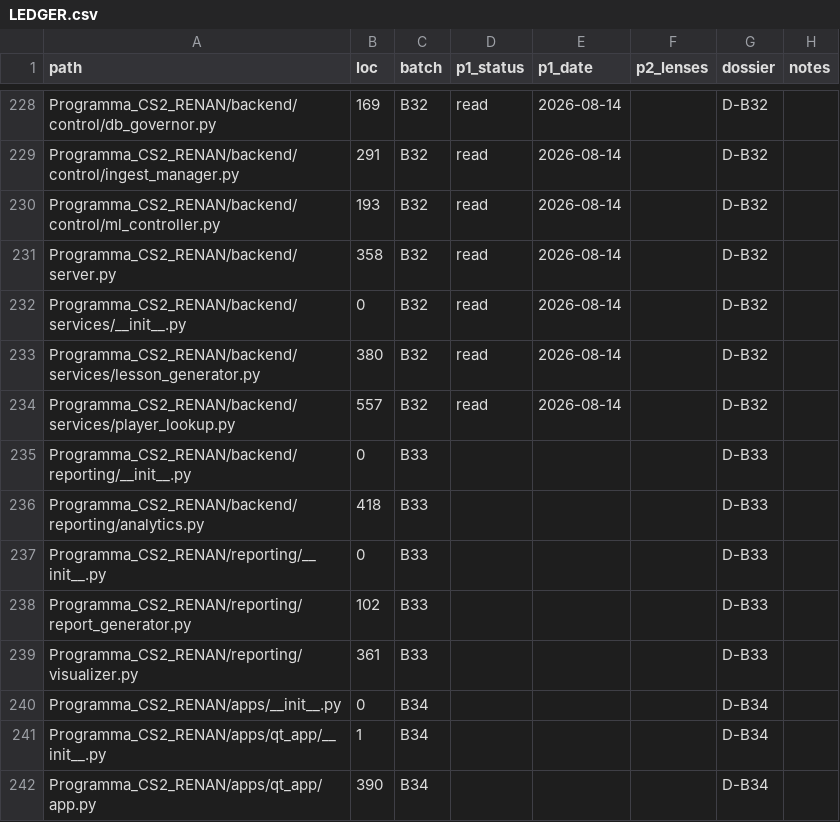
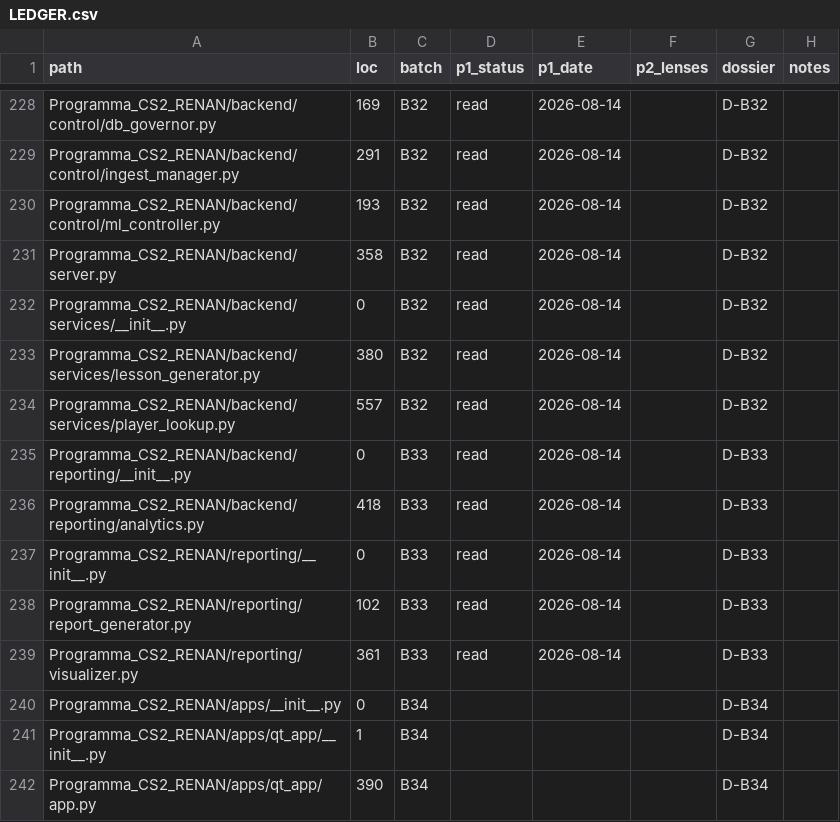
Before and after one commit to renanaugustomacena-ux/Counter-Strike-coach-AI, a CSV file: docs/audit/LEDGER.csv, drawn as a sheet; only a part is shown, gaps mark what is left out.

```diff
--- a/docs/audit/LEDGER.csv
+++ b/docs/audit/LEDGER.csv
@@ -234,7 +234,7 @@ Programma_CS2_RENAN/backend/services/lesson_generator.py,380,B32,read,2026-08-14
 Programma_CS2_RENAN/backend/services/player_lookup.py,557,B32,read,2026-08-14,,D-B32,
-Programma_CS2_RENAN/backend/reporting/__init__.py,0,B33,,,,D-B33,
-Programma_CS2_RENAN/backend/reporting/analytics.py,418,B33,,,,D-B33,
-Programma_CS2_RENAN/reporting/__init__.py,0,B33,,,,D-B33,
-Programma_CS2_RENAN/reporting/report_generator.py,102,B33,,,,D-B33,
-Programma_CS2_RENAN/reporting/visualizer.py,361,B33,,,,D-B33,
+Programma_CS2_RENAN/backend/reporting/__init__.py,0,B33,read,2026-08-14,,D-B33,
+Programma_CS2_RENAN/backend/reporting/analytics.py,418,B33,read,2026-08-14,,D-B33,
+Programma_CS2_RENAN/reporting/__init__.py,0,B33,read,2026-08-14,,D-B33,
+Programma_CS2_RENAN/reporting/report_generator.py,102,B33,read,2026-08-14,,D-B33,
+Programma_CS2_RENAN/reporting/visualizer.py,361,B33,read,2026-08-14,,D-B33,
 Programma_CS2_RENAN/apps/__init__.py,0,B34,,,,D-B34,
```
Also changed, not shown: 1 other file.
